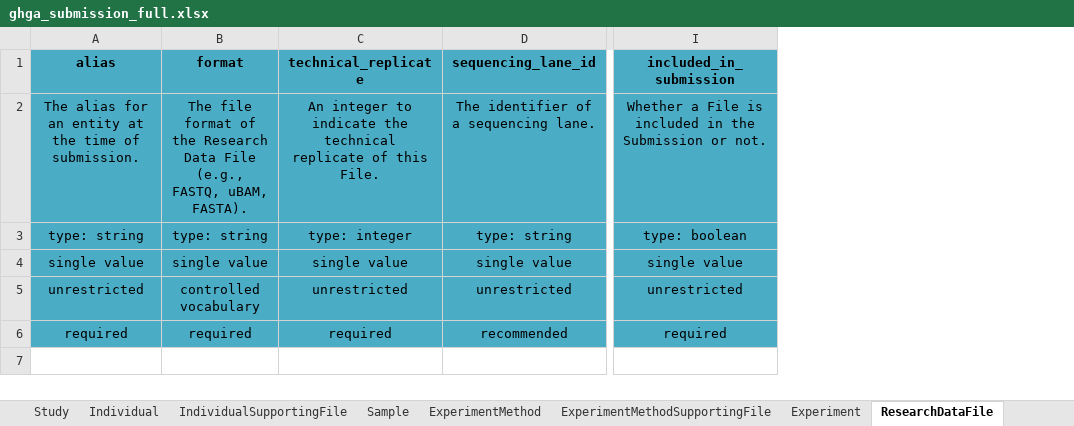
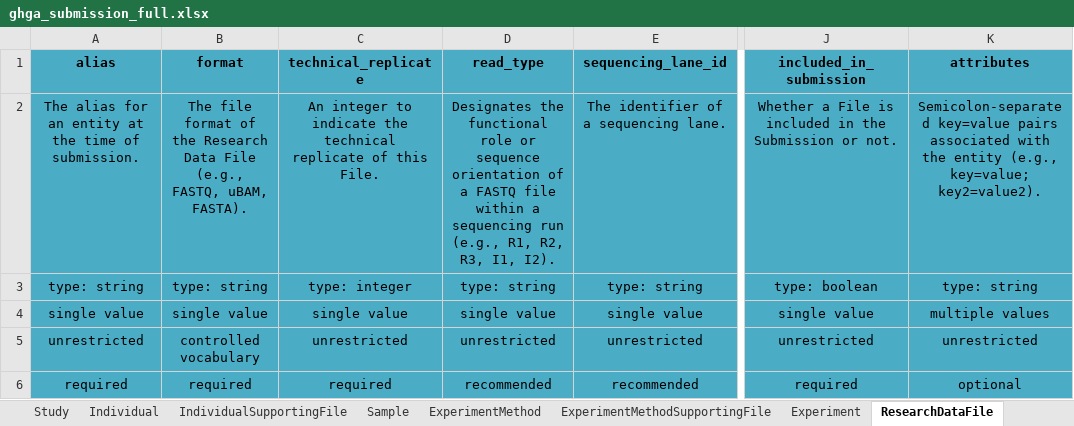
Before and after one commit to ghga-de/ghga-metadata-schema, an Excel workbook: spreadsheets/ghga_submission_full.xlsx, sheet ResearchDataFile, drawn as a sheet; only a part is shown, gaps mark what is left out; values as stored, in another font and other column widths than the file's, no borders; the diff names each change by its address in the sheet, - before the commit and + after, or states it on an @@ line.

```diff
--- a/spreadsheets/ghga_submission_full.xlsx (sheet ResearchDataFile)
+++ b/spreadsheets/ghga_submission_full.xlsx (sheet ResearchDataFile)
+column D (read_type), rows 2-6: Designates the functional role or sequence orientation of a FASTQ file within a sequencing run (e.g., R1, R2, R3, I1, I2). | type: string | single value | unrestricted | recommended
+column K (attributes), rows 2-6: Semicolon-separated key=value pairs associated with the entity (e.g., key=value; key2=value2). | type: string | multiple values | unrestricted | optional
```
Also changed, not shown: sheet IndividualSupportingFile, sheet AnalysisMethodSupportingFile, sheet ExperimentMethodSupportingFile, sheet ProcessDataFile, sheet AnalysisMethod, sheet Experiment, 3 more sheets, 24 other files.
